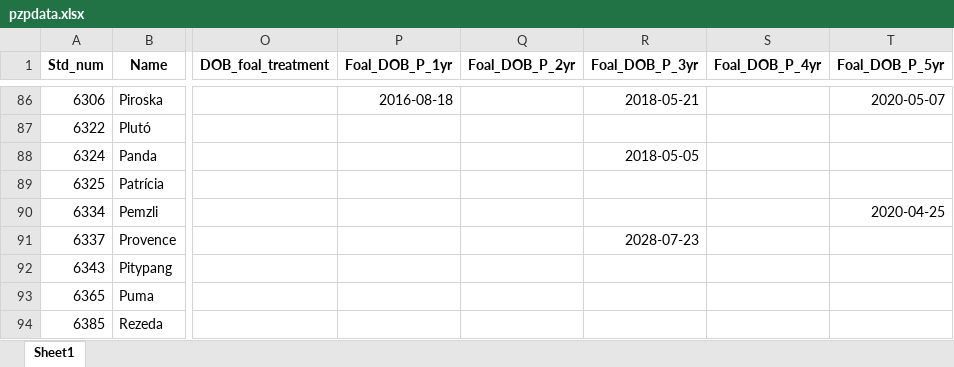
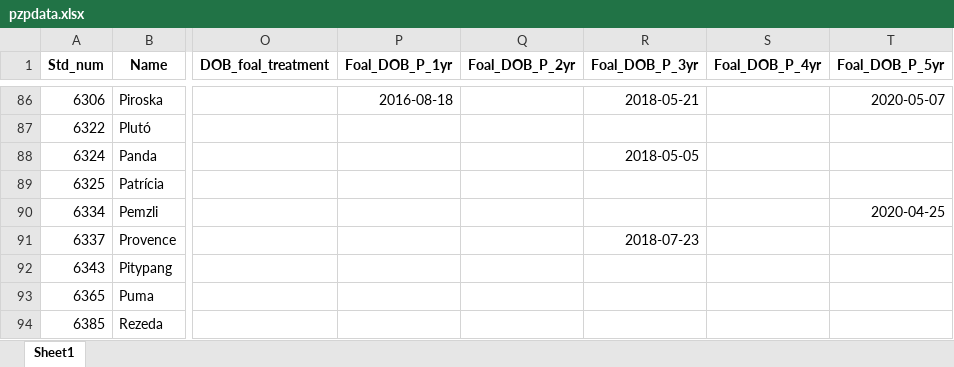
Before and after one commit to kingakaszap/przewalski, an Excel workbook: data/pzpdata.xlsx, sheet Sheet1, drawn as a sheet; only a part is shown, gaps mark what is left out; values as stored, in another font and other column widths than the file's, no borders; the diff names each change by its address in the sheet, - before the commit and + after, or states it on an @@ line.

Commit message:
pls work i want to sleep

```diff
--- a/data/pzpdata.xlsx (sheet Sheet1)
+++ b/data/pzpdata.xlsx (sheet Sheet1)
-R91 (Foal_DOB_P_3yr): 2028-07-23
+R91 (Foal_DOB_P_3yr): 2018-07-23
```
